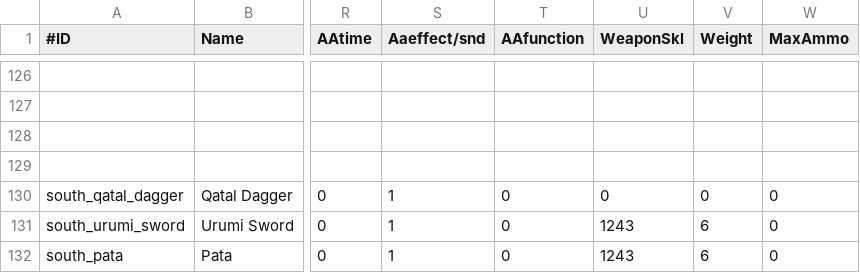
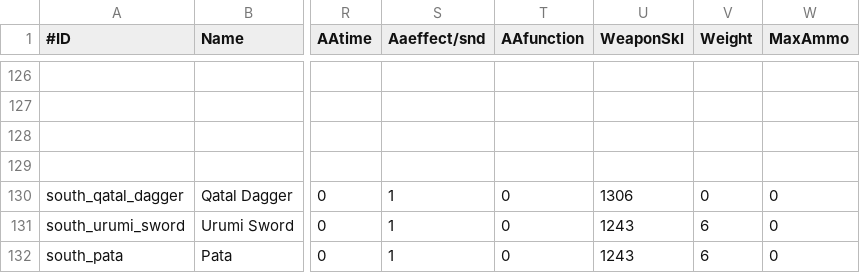
Before and after one commit to TokyoHuskarl/DIS_Legacy_core, a CSV file: source/Modules/Legacy/Data/data_weapons.csv, drawn as a sheet; only a part is shown, gaps mark what is left out; the diff names each change by its address in the sheet, - before the commit and + after, or states it on an @@ line.

```diff
--- a/source/Modules/Legacy/Data/data_weapons.csv
+++ b/source/Modules/Legacy/Data/data_weapons.csv
-U130 (WeaponSkl): 0
+U130 (WeaponSkl): 1306
```
Also changed, not shown: source/Maps/Legacy_Endu_Arena/map_faction_party_template_8.csv, source/Modules/Legacy/Data/data_minions.csv, 7 other files.
